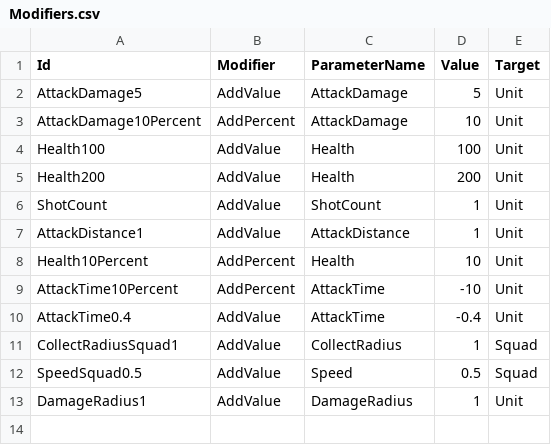
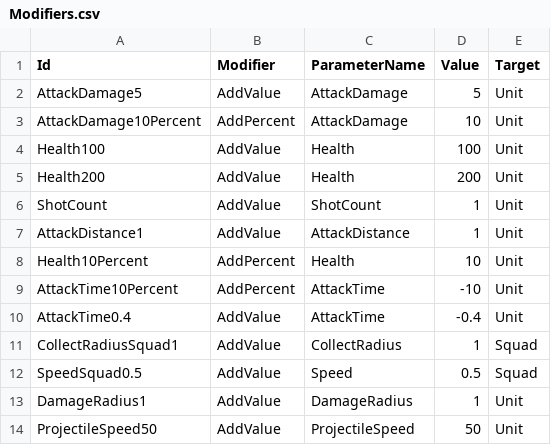
Before and after one commit to KonstantKuz/SuperpowerSquad, a CSV file: Assets/Resources/Configs/Modifiers.csv, drawn as a sheet.

```diff
--- a/Assets/Resources/Configs/Modifiers.csv
+++ b/Assets/Resources/Configs/Modifiers.csv
@@ -13 +13,2 @@ SpeedSquad0.5,AddValue,Speed,0.5,Squad
 DamageRadius1,AddValue,DamageRadius,1,Unit
+ProjectileSpeed50,AddValue,ProjectileSpeed,50,Unit
```
Also changed, not shown: Assets/Resources/Configs/PlayerUnit.csv, Assets/Resources/Configs/Upgrades.csv, 1 other file.
